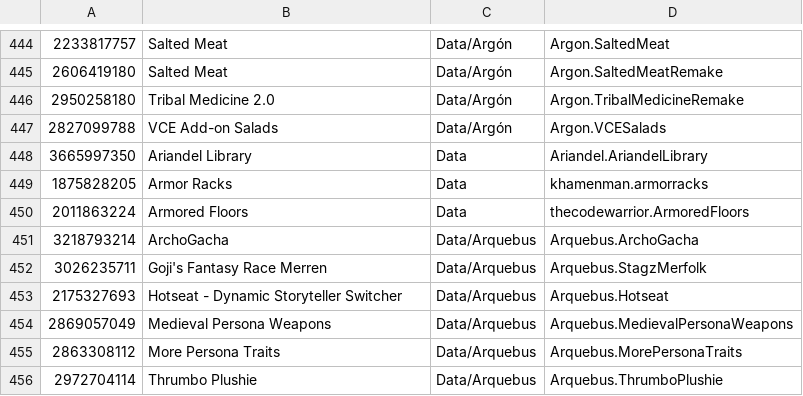
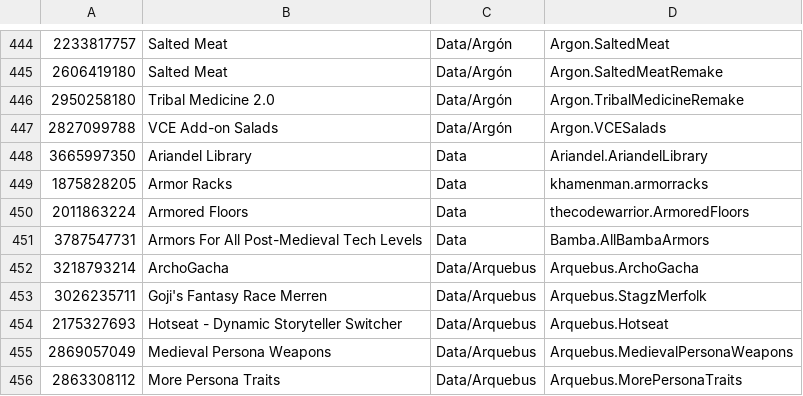
Before and after one commit to RimWorldKorea/RMK, a TSV file: ModList.tsv, drawn as a sheet; only a part is shown, gaps mark what is left out; the shorter side is filled out with more unchanged rows; the diff names each change by its address in the sheet, - before the commit and + after, or states it on an @@ line.

Commit message:
Armors For All Post-Medieval Tech Levels 번역 추가
https: //discord.com/channels/1256972928944312340/1408387074247102547/1561853058105999400
Co-Authored-By: Gaaalll <343986781+gaaalll@users.noreply.github.com>

```diff
--- a/ModList.tsv
+++ b/ModList.tsv
+row 451: 3787547731 | Armors For All Post-Medieval Tech Levels | Data | Bamba.AllBambaArmors
```
Also changed, not shown: 11 other files.
